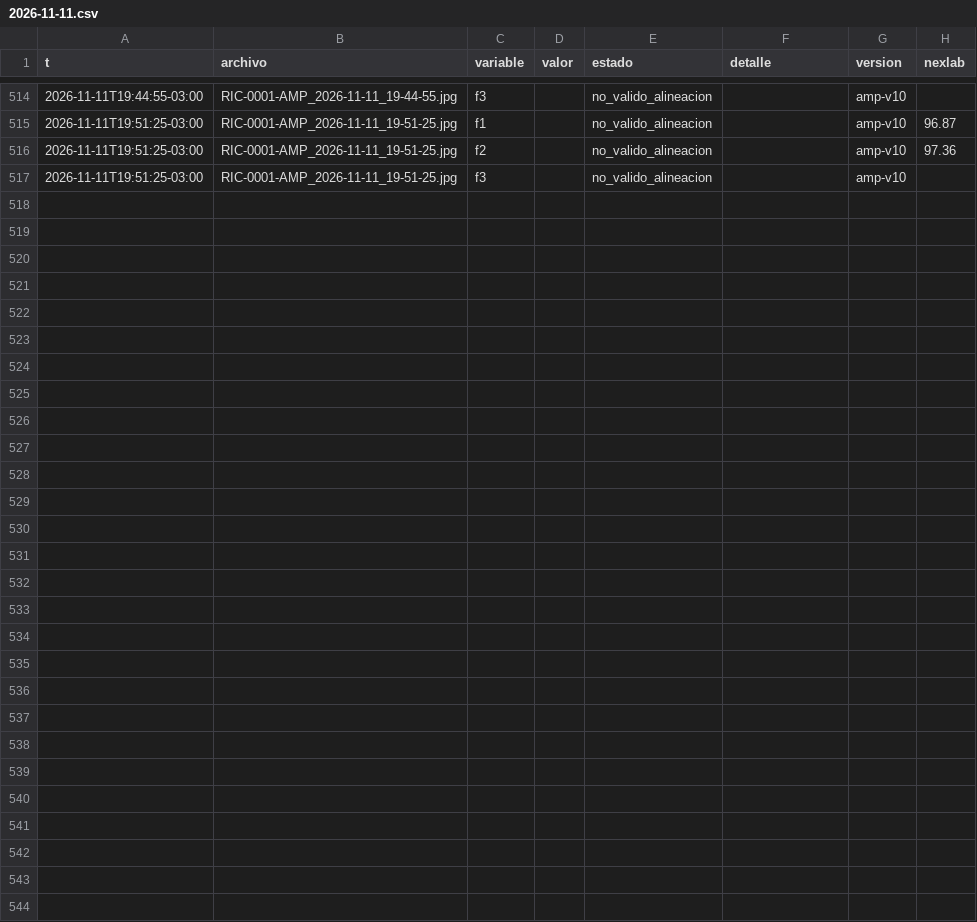
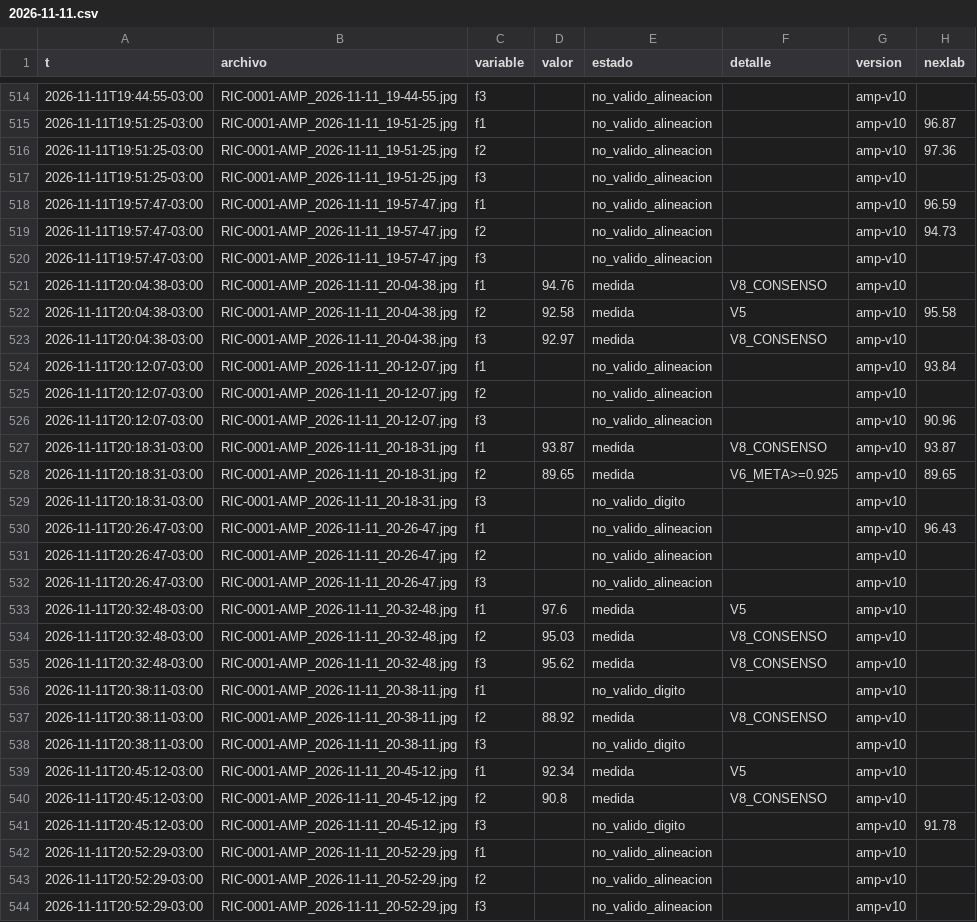
Before and after one commit to Andyyff/tesis-saman, a CSV file: datos/lecturas/amp/2026-11-11.csv, drawn as a sheet; only a part is shown, gaps mark what is left out; the diff names each change by its address in the sheet, - before the commit and + after, or states it on an @@ line.

```diff
--- a/datos/lecturas/amp/2026-11-11.csv
+++ b/datos/lecturas/amp/2026-11-11.csv
+row 518: 2026-11-11T19:57:47-03:00 | RIC-0001-AMP_2026-11-11_19-57-47.jpg | f1 |  | no_valido_alineacion |  | amp-v10 | 96.59
+row 519: 2026-11-11T19:57:47-03:00 | RIC-0001-AMP_2026-11-11_19-57-47.jpg | f2 |  | no_valido_alineacion |  | amp-v10 | 94.73
+row 520: 2026-11-11T19:57:47-03:00 | RIC-0001-AMP_2026-11-11_19-57-47.jpg | f3 |  | no_valido_alineacion |  | amp-v10
+row 521: 2026-11-11T20:04:38-03:00 | RIC-0001-AMP_2026-11-11_20-04-38.jpg | f1 | 94.76 | medida | V8_CONSENSO | amp-v10
+row 522: 2026-11-11T20:04:38-03:00 | RIC-0001-AMP_2026-11-11_20-04-38.jpg | f2 | 92.58 | medida | V5 | amp-v10 | 95.58
+row 523: 2026-11-11T20:04:38-03:00 | RIC-0001-AMP_2026-11-11_20-04-38.jpg | f3 | 92.97 | medida | V8_CONSENSO | amp-v10
+row 524: 2026-11-11T20:12:07-03:00 | RIC-0001-AMP_2026-11-11_20-12-07.jpg | f1 |  | no_valido_alineacion |  | amp-v10 | 93.84
+row 525: 2026-11-11T20:12:07-03:00 | RIC-0001-AMP_2026-11-11_20-12-07.jpg | f2 |  | no_valido_alineacion |  | amp-v10
+row 526: 2026-11-11T20:12:07-03:00 | RIC-0001-AMP_2026-11-11_20-12-07.jpg | f3 |  | no_valido_alineacion |  | amp-v10 | 90.96
+row 527: 2026-11-11T20:18:31-03:00 | RIC-0001-AMP_2026-11-11_20-18-31.jpg | f1 | 93.87 | medida | V8_CONSENSO | amp-v10 | 93.87
+row 528: 2026-11-11T20:18:31-03:00 | RIC-0001-AMP_2026-11-11_20-18-31.jpg | f2 | 89.65 | medida | V6_META>=0.925 | amp-v10 | 89.65
+row 529: 2026-11-11T20:18:31-03:00 | RIC-0001-AMP_2026-11-11_20-18-31.jpg | f3 |  | no_valido_digito |  | amp-v10
+row 530: 2026-11-11T20:26:47-03:00 | RIC-0001-AMP_2026-11-11_20-26-47.jpg | f1 |  | no_valido_alineacion |  | amp-v10 | 96.43
+row 531: 2026-11-11T20:26:47-03:00 | RIC-0001-AMP_2026-11-11_20-26-47.jpg | f2 |  | no_valido_alineacion |  | amp-v10
+row 532: 2026-11-11T20:26:47-03:00 | RIC-0001-AMP_2026-11-11_20-26-47.jpg | f3 |  | no_valido_alineacion |  | amp-v10
+row 533: 2026-11-11T20:32:48-03:00 | RIC-0001-AMP_2026-11-11_20-32-48.jpg | f1 | 97.6 | medida | V5 | amp-v10
+row 534: 2026-11-11T20:32:48-03:00 | RIC-0001-AMP_2026-11-11_20-32-48.jpg | f2 | 95.03 | medida | V8_CONSENSO | amp-v10
+row 535: 2026-11-11T20:32:48-03:00 | RIC-0001-AMP_2026-11-11_20-32-48.jpg | f3 | 95.62 | medida | V8_CONSENSO | amp-v10
+row 536: 2026-11-11T20:38:11-03:00 | RIC-0001-AMP_2026-11-11_20-38-11.jpg | f1 |  | no_valido_digito |  | amp-v10
+row 537: 2026-11-11T20:38:11-03:00 | RIC-0001-AMP_2026-11-11_20-38-11.jpg | f2 | 88.92 | medida | V8_CONSENSO | amp-v10
+row 538: 2026-11-11T20:38:11-03:00 | RIC-0001-AMP_2026-11-11_20-38-11.jpg | f3 |  | no_valido_digito |  | amp-v10
+row 539: 2026-11-11T20:45:12-03:00 | RIC-0001-AMP_2026-11-11_20-45-12.jpg | f1 | 92.34 | medida | V5 | amp-v10
+row 540: 2026-11-11T20:45:12-03:00 | RIC-0001-AMP_2026-11-11_20-45-12.jpg | f2 | 90.8 | medida | V8_CONSENSO | amp-v10
+row 541: 2026-11-11T20:45:12-03:00 | RIC-0001-AMP_2026-11-11_20-45-12.jpg | f3 |  | no_valido_digito |  | amp-v10 | 91.78
+row 542: 2026-11-11T20:52:29-03:00 | RIC-0001-AMP_2026-11-11_20-52-29.jpg | f1 |  | no_valido_alineacion |  | amp-v10
+row 543: 2026-11-11T20:52:29-03:00 | RIC-0001-AMP_2026-11-11_20-52-29.jpg | f2 |  | no_valido_alineacion |  | amp-v10
+row 544: 2026-11-11T20:52:29-03:00 | RIC-0001-AMP_2026-11-11_20-52-29.jpg | f3 |  | no_valido_alineacion |  | amp-v10
```
Also changed, not shown: datos/lecturas/clima/2026-11-11.csv, datos/lecturas/left/2026-11-11.csv, 8 other files.
